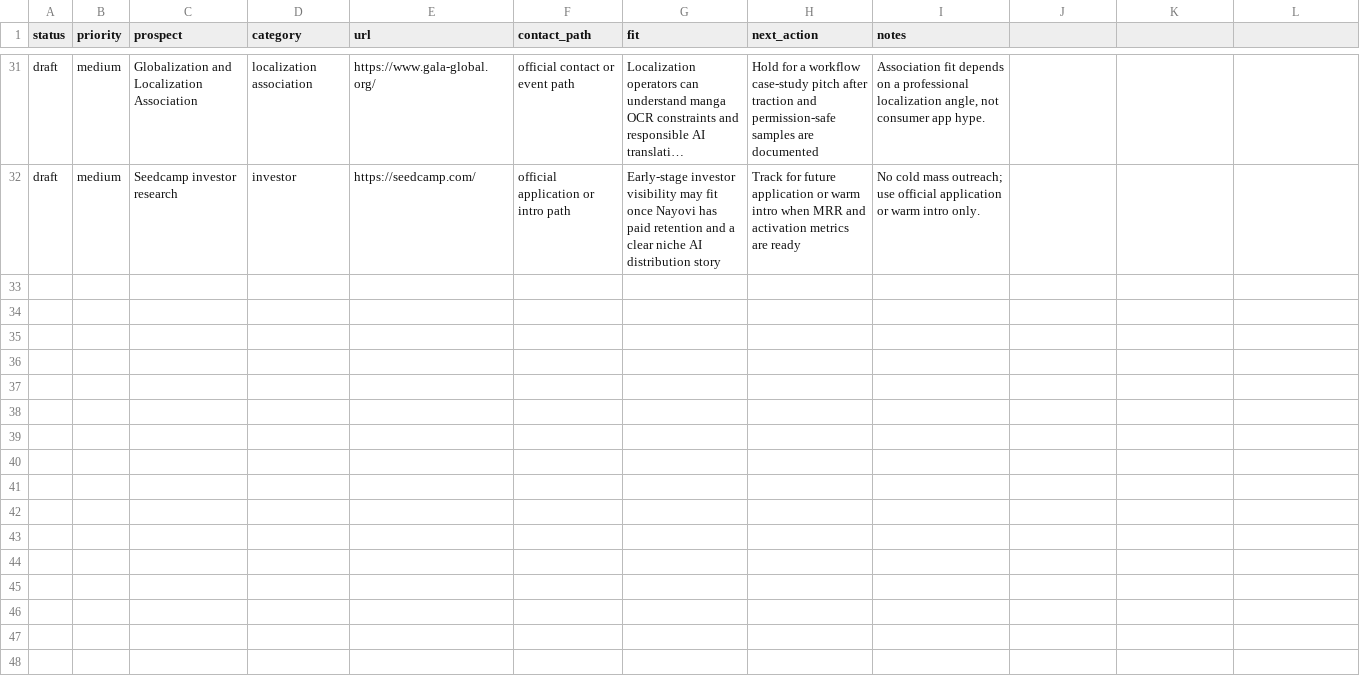
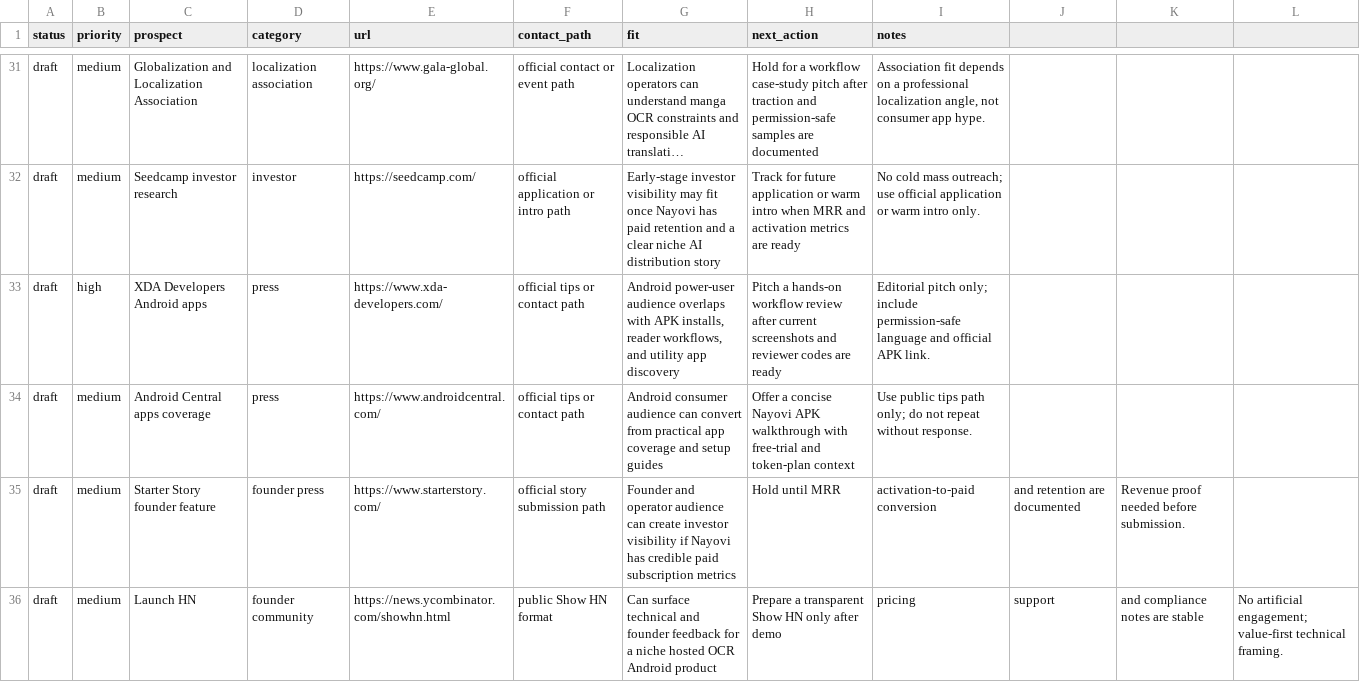
Before and after one commit to borjiomar38/tachi-back, a CSV file: docs/growth/backlink-prospects.csv, drawn as a sheet; only a part is shown, gaps mark what is left out; long unchanged cells end in …; the diff names each change by its address in the sheet, - before the commit and + after, or states it on an @@ line.

```diff
--- a/docs/growth/backlink-prospects.csv
+++ b/docs/growth/backlink-prospects.csv
+row 33: draft | high | XDA Developers Android apps | press | https://www.xda-developers.com/ | official tips or contact path | Android power-user audience overlaps with APK installs, reader workflows, and utility app discovery | Pitch a hands-on workflow review after current screenshots and reviewer codes are ready | Editorial pitch only; include permission-safe language and official APK link.
+row 34: draft | medium | Android Central apps coverage | press | https://www.androidcentral.com/ | official tips or contact path | Android consumer audience can convert from practical app coverage and setup guides | Offer a concise Nayovi APK walkthrough with free-trial and token-plan context | Use public tips path only; do not repeat without response.
+row 35: draft | medium | Starter Story founder feature | founder press | https://www.starterstory.com/ | official story submission path | Founder and operator audience can create investor visibility if Nayovi has credible paid subscription metrics | Hold until MRR | activation-to-paid conversion | and retention are documented | Revenue proof needed before submission.
+row 36: draft | medium | Launch HN | founder community | https://news.ycombinator.com/showhn.html | public Show HN format | Can surface technical and founder feedback for a niche hosted OCR Android product | Prepare a transparent Show HN only after demo | pricing | support | and compliance notes are stable | No artificial engagement; value-first technical framing.
```
Also changed, not shown: 4 other files.
